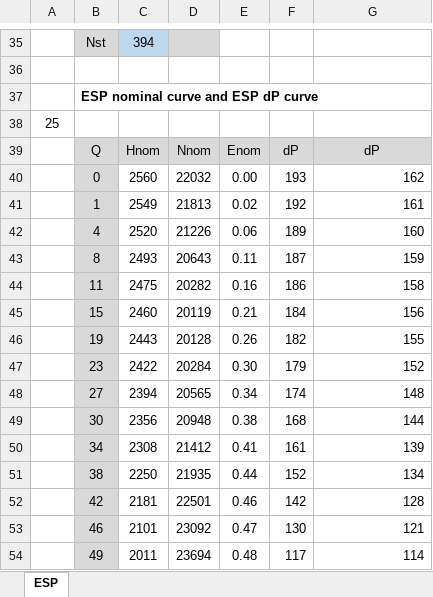
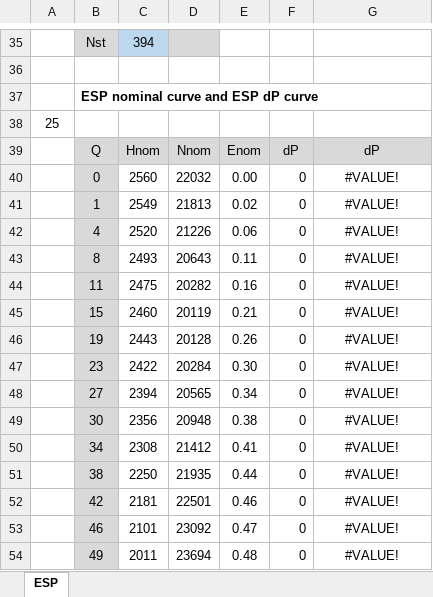
Before and after one commit to unifloc/unifloc_vba, an Excel workbook: Упражнения простые/7.Basic ESP.xlsx, sheet ESP, drawn as a sheet; only a part is shown, gaps mark what is left out; values as stored, in another font and other column widths than the file's, no borders; charts and pictures not drawn; the diff covers the shown part only; the diff names each change by its address in the sheet, - before the commit and + after, or states it on an @@ line.

```diff
--- a/Упражнения простые/7.Basic ESP.xlsx (sheet ESP)
+++ b/Упражнения простые/7.Basic ESP.xlsx (sheet ESP)
-F40: 193
+F40: 0
-G40: 162
+G40: #VALUE!
-G40:G54 alignment: right
+G40:G54 alignment: center
-F41: 192
+F41: 0
-G41: 161
+G41: #VALUE!
-F42: 189
+F42: 0
-G42: 160
+G42: #VALUE!
-F43: 187
+F43: 0
-G43: 159
+G43: #VALUE!
-F44: 186
+F44: 0
-G44: 158
+G44: #VALUE!
-F45: 184
+F45: 0
-G45: 156
+G45: #VALUE!
-F46: 182
+F46: 0
-G46: 155
+G46: #VALUE!
-F47: 179
+F47: 0
-G47: 152
+G47: #VALUE!
-F48: 174
+F48: 0
-G48: 148
+G48: #VALUE!
-F49: 168
+F49: 0
-G49: 144
+G49: #VALUE!
-F50: 161
+F50: 0
-G50: 139
+G50: #VALUE!
-F51: 152
+F51: 0
-G51: 134
+G51: #VALUE!
-F52: 142
+F52: 0
-G52: 128
+G52: #VALUE!
-F53: 130
+F53: 0
-G53: 121
+G53: #VALUE!
-F54: 117
+F54: 0
-G54: 114
+G54: #VALUE!
```
Also changed, not shown: 15 edited cells and cell formats elsewhere in this sheet, charts or pictures, ИРМ/UF7_давление_сегмент_трубы.xlsm, ИРМ/UF7_калькулятор_фонтан.xlsm, 26 other files.
